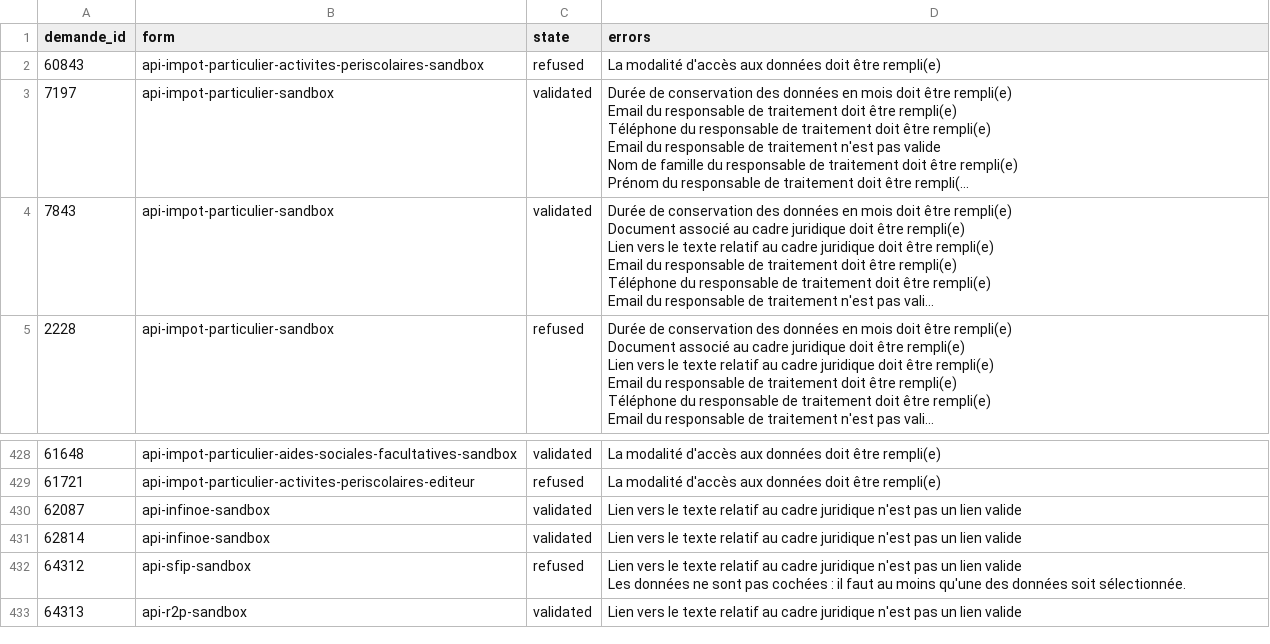
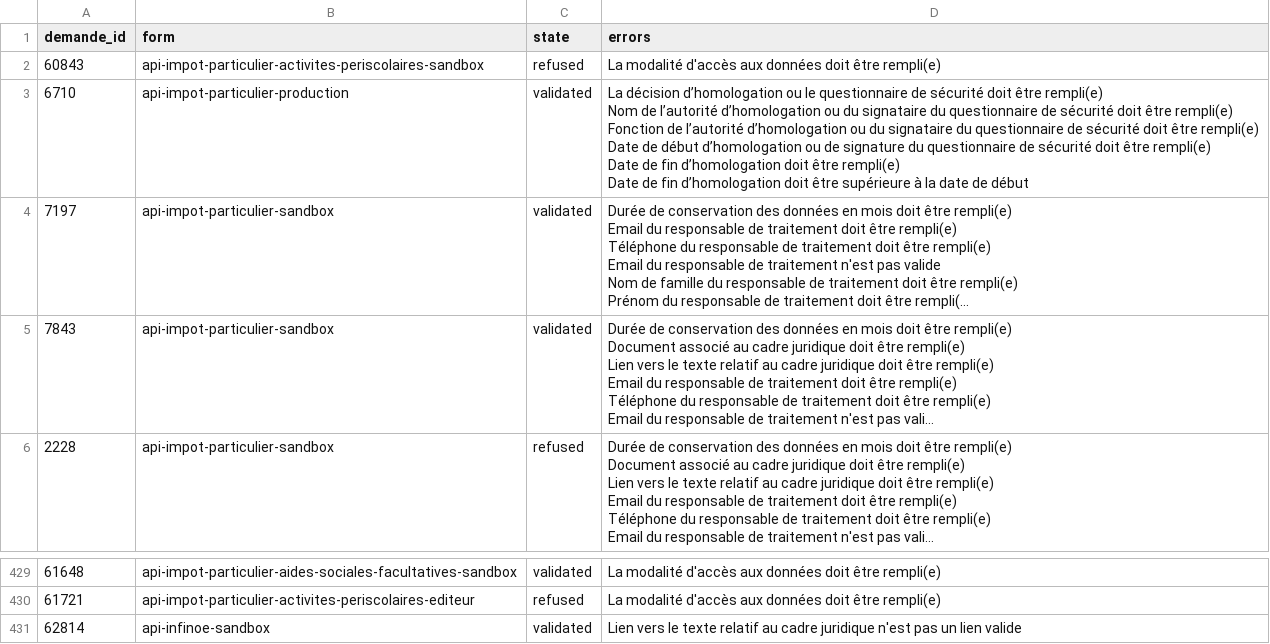
Before and after one commit to etalab/data_pass, a CSV file: lib/suivi_dtnum/extract_invalid_demandes/invalid_demandes.csv, drawn as a sheet; only a part is shown, gaps mark what is left out; the shorter side is filled out with more unchanged rows; long unchanged cells end in …; removed rows and columns are numbered as before the commit, all else as after; ↵ is a line break in a cell; the diff names each change by its address in the sheet, - before the commit and + after, or states it on an @@ line.

Commit message:
udpate invalid demandes again

```diff
--- a/lib/suivi_dtnum/extract_invalid_demandes/invalid_demandes.csv
+++ b/lib/suivi_dtnum/extract_invalid_demandes/invalid_demandes.csv
+row 3: 6710 | api-impot-particulier-production | validated | La décision d’homologation ou le questionnaire de sécurité doit être rempli(e) ↵ Nom de l’autorité d’homologation ou du signataire du questionnaire de sécurité doit être rempli(e) ↵ Fonction de l’autorité d’homologation ou du signataire du questionnaire de sécurité doit être rempli(e) ↵ Date de début d’homologation ou de signature du questionnaire de sécurité doit être rempli(e) ↵ Date de fin d’homologation doit être rempli(e) ↵ Date de fin d’homologation doit être supérieure à la date de début
-row 430: 62087 | api-infinoe-sandbox | validated | Lien vers le texte relatif au cadre juridique n'est pas un lien valide
```
